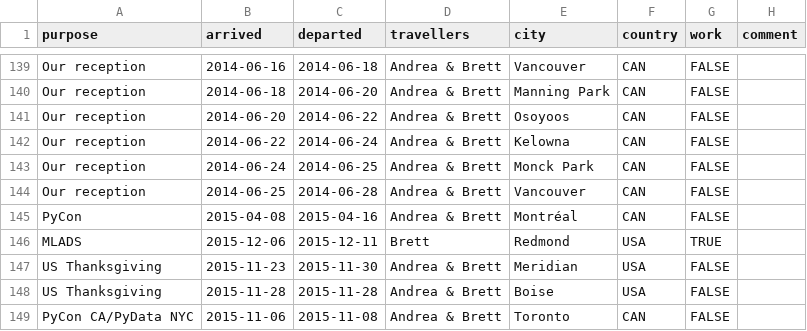
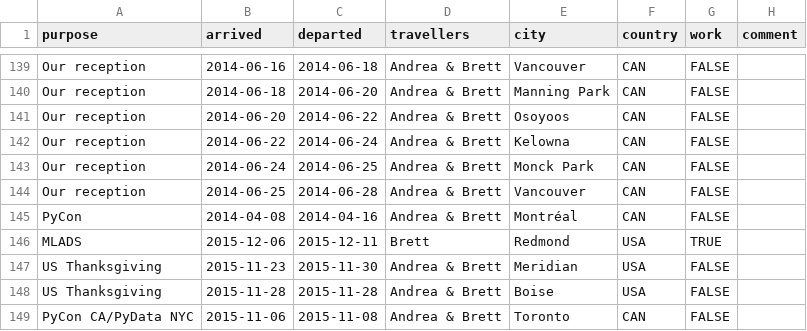
Before and after one commit to amcinnes87/travelbrag, a CSV file: travelogue.csv, drawn as a sheet; only a part is shown, gaps mark what is left out.

Commit message:
Fix year for PyCon US 2014

```diff
--- a/travelogue.csv
+++ b/travelogue.csv
@@ -144,3 +144,3 @@ Our reception,2014-06-24,2014-06-25,Andrea & Brett,Monck Park,CAN,FALSE,
 Our reception,2014-06-25,2014-06-28,Andrea & Brett,Vancouver,CAN,FALSE,
-PyCon,2015-04-08,2015-04-16,Andrea & Brett,Montréal,CAN,FALSE,
+PyCon,2014-04-08,2014-04-16,Andrea & Brett,Montréal,CAN,FALSE,
 MLADS,2015-12-06,2015-12-11,Brett,Redmond,USA,TRUE,
```
